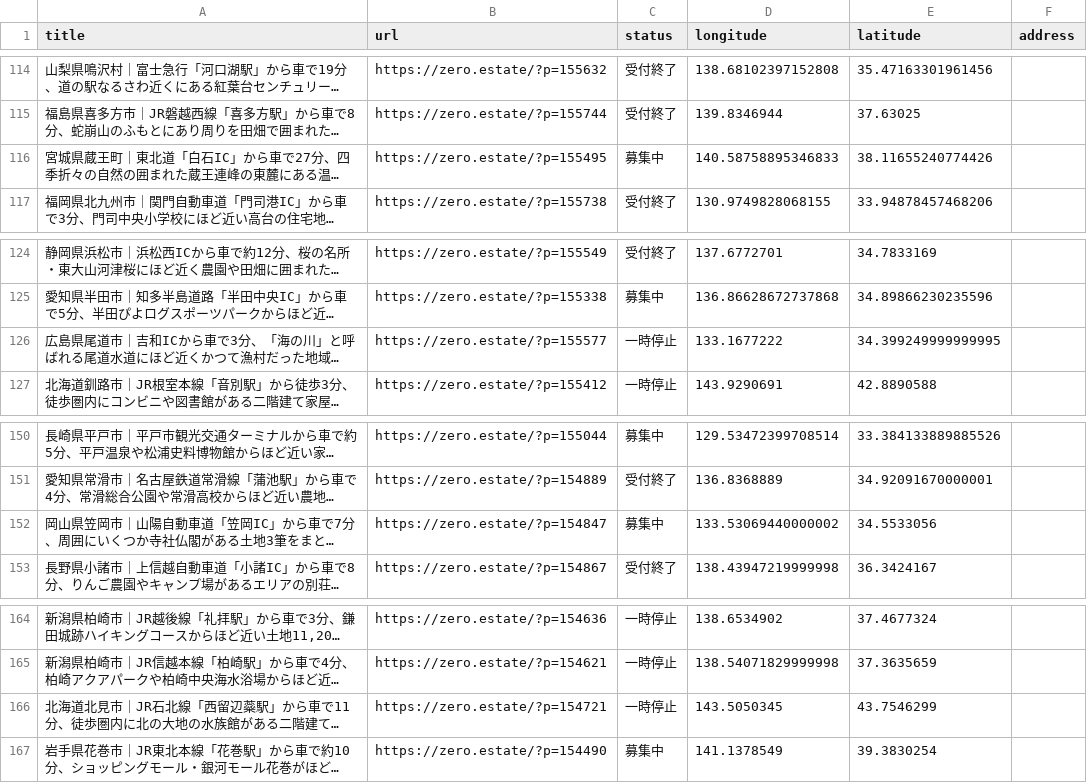
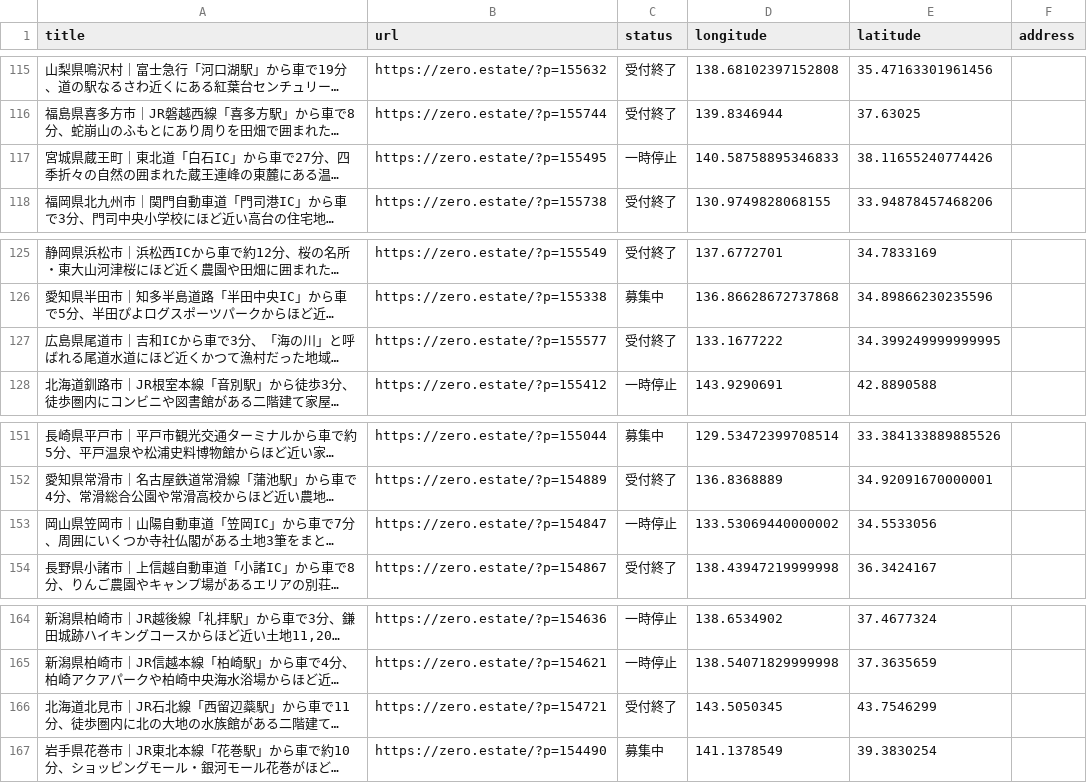
Before and after one commit to 5ym/zero-owner, a CSV file: map.csv, drawn as a sheet; only a part is shown, gaps mark what is left out; long unchanged cells end in …; addresses are those after the commit; the diff covers the shown part only; the diff names each change by its address in the sheet, - before the commit and + after, or states it on an @@ line.

```diff
--- a/map.csv
+++ b/map.csv
-C117 (status): 募集中
+C117 (status): 一時停止
-C127 (status): 一時停止
+C127 (status): 受付終了
-C153 (status): 募集中
+C153 (status): 一時停止
-C166 (status): 一時停止
+C166 (status): 受付終了
```
Also changed, not shown: 1 added row, 1 removed row and 7 edited cells elsewhere in this file.
